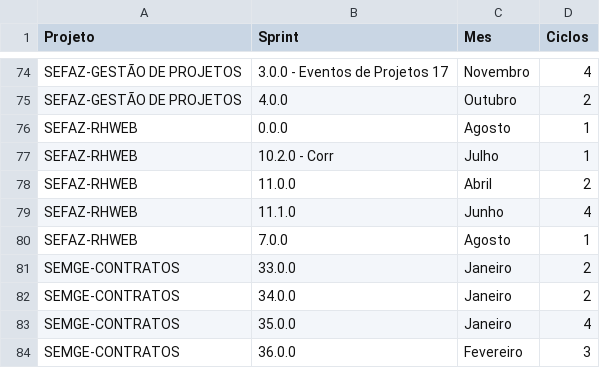
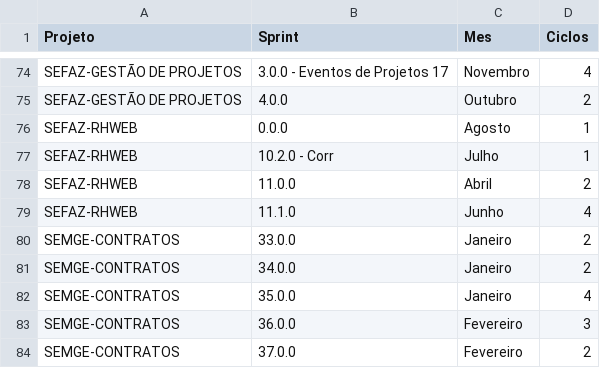
Before and after one commit to qualidadesudoeste/Retrospectiva-QA, a CSV file: client/public/ciclos_por_sprint.csv, drawn as a sheet; only a part is shown, gaps mark what is left out; the shorter side is filled out with more unchanged rows; the diff names each change by its address in the sheet, - before the commit and + after, or states it on an @@ line.

Commit message:
Remover sprint 7.0.0 de SEFAZ-RHWEB

```diff
--- a/client/public/ciclos_por_sprint.csv
+++ b/client/public/ciclos_por_sprint.csv
-row 80: SEFAZ-RHWEB | 7.0.0 | Agosto | 1
```
Also changed, not shown: client/public/ciclos_por_projeto_mes.csv.
